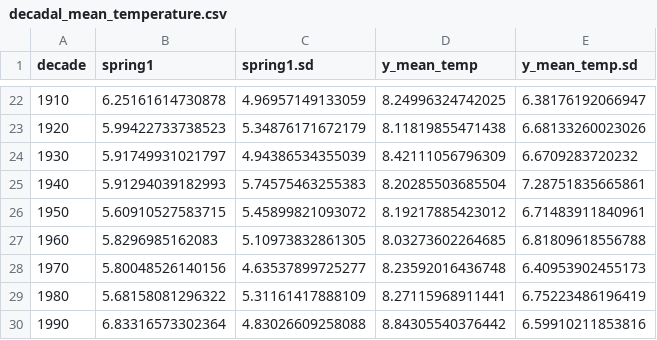
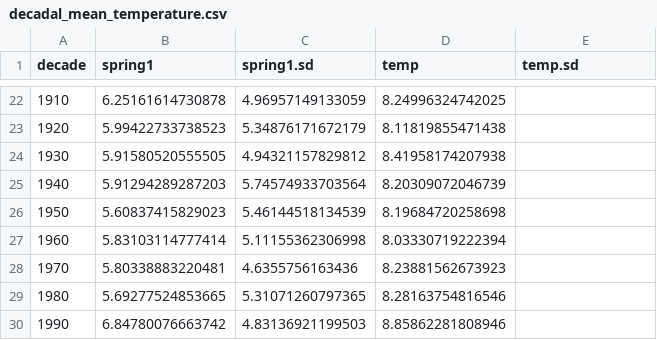
Before and after one commit to jonasfreimuth/Phenological-shifts-germany, a CSV file: static_data/decadal_mean_temperature.csv, drawn as a sheet; only a part is shown, gaps mark what is left out; the diff covers the shown part only.

```diff
--- a/static_data/decadal_mean_temperature.csv
+++ b/static_data/decadal_mean_temperature.csv
@@ -1 +1 @@
-decade,spring1,spring1.sd,y_mean_temp,y_mean_temp.sd
+decade,spring1,spring1.sd,temp,temp.sd
@@ -22,9 +22,9 @@ decade,spring1,spring1.sd,y_mean_temp,y_mean_temp.sd
-1910,6.25161614730878,4.96957149133059,8.24996324742025,6.38176192066947
-1920,5.99422733738523,5.34876171672179,8.11819855471438,6.68133260023026
-1930,5.91749931021797,4.94386534355039,8.42111056796309,6.6709283720232
-1940,5.91294039182993,5.74575463255383,8.20285503685504,7.28751835665861
-1950,5.60910527583715,5.45899821093072,8.19217885423012,6.71483911840961
-1960,5.8296985162083,5.10973832861305,8.03273602264685,6.81809618556788
-1970,5.80048526140156,4.63537899725277,8.23592016436748,6.40953902455173
-1980,5.68158081296322,5.31161417888109,8.27115968911441,6.75223486196419
-1990,6.83316573302364,4.83026609258088,8.84305540376442,6.59910211853816
+1910,6.25161614730878,4.96957149133059,8.24996324742025,
+1920,5.99422733738523,5.34876171672179,8.11819855471438,
+1930,5.91580520555505,4.94321157829812,8.41958174207938,
+1940,5.91294289287203,5.74574933703564,8.20309072046739,
+1950,5.60837415829023,5.46144518134539,8.19684720258698,
+1960,5.83103114777414,5.11155362306998,8.03330719222394,
+1970,5.80338883220481,4.6355756163436,8.23881562673923,
+1980,5.69277524853665,5.31071260797365,8.28163754816546,
+1990,6.84780076663742,4.83136921199503,8.85862281808946,
```
Also changed, not shown: 41 edited cells elsewhere in this file, static_data/overall_mean_temperature.csv, static_data/state_mean_temperature.csv, 1 other file.
